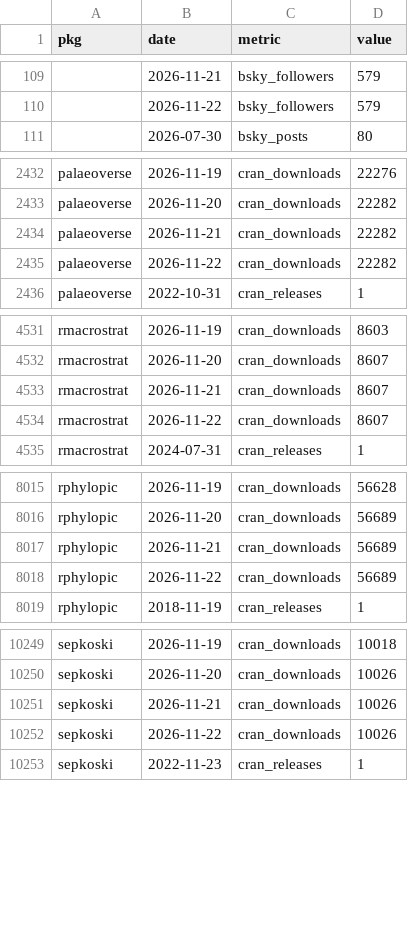
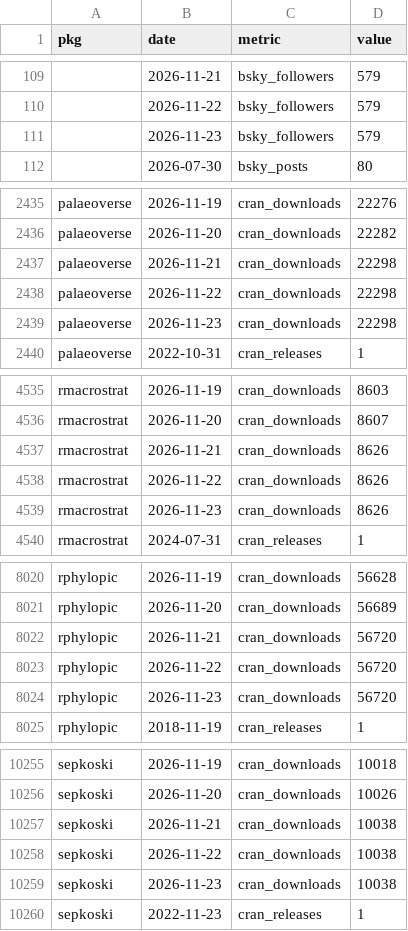
Before and after one commit to palaeoverse/palaeoverse.dashboard, a CSV file: data/metrics.csv, drawn as a sheet; only a part is shown, gaps mark what is left out; the diff covers the shown part only.

```diff
--- a/data/metrics.csv
+++ b/data/metrics.csv
@@ -110,2 +110,3 @@
 "",2026-11-22,"bsky_followers",579
+"",2026-11-23,"bsky_followers",579
 "",2026-07-30,"bsky_posts",80
@@ -2433,4 +2436,5 @@
 "palaeoverse",2026-11-20,"cran_downloads",22282
-"palaeoverse",2026-11-21,"cran_downloads",22282
-"palaeoverse",2026-11-22,"cran_downloads",22282
+"palaeoverse",2026-11-21,"cran_downloads",22298
+"palaeoverse",2026-11-22,"cran_downloads",22298
+"palaeoverse",2026-11-23,"cran_downloads",22298
 "palaeoverse",2022-10-31,"cran_releases",1
@@ -4532,4 +4536,5 @@
 "rmacrostrat",2026-11-20,"cran_downloads",8607
-"rmacrostrat",2026-11-21,"cran_downloads",8607
-"rmacrostrat",2026-11-22,"cran_downloads",8607
+"rmacrostrat",2026-11-21,"cran_downloads",8626
+"rmacrostrat",2026-11-22,"cran_downloads",8626
+"rmacrostrat",2026-11-23,"cran_downloads",8626
 "rmacrostrat",2024-07-31,"cran_releases",1
@@ -8016,4 +8021,5 @@
 "rphylopic",2026-11-20,"cran_downloads",56689
-"rphylopic",2026-11-21,"cran_downloads",56689
-"rphylopic",2026-11-22,"cran_downloads",56689
+"rphylopic",2026-11-21,"cran_downloads",56720
+"rphylopic",2026-11-22,"cran_downloads",56720
+"rphylopic",2026-11-23,"cran_downloads",56720
 "rphylopic",2018-11-19,"cran_releases",1
@@ -10250,4 +10256,5 @@
 "sepkoski",2026-11-20,"cran_downloads",10026
-"sepkoski",2026-11-21,"cran_downloads",10026
-"sepkoski",2026-11-22,"cran_downloads",10026
+"sepkoski",2026-11-21,"cran_downloads",10038
+"sepkoski",2026-11-22,"cran_downloads",10038
+"sepkoski",2026-11-23,"cran_downloads",10038
 "sepkoski",2022-11-23,"cran_releases",1
```
Also changed, not shown: 2 added rows elsewhere in this file, 3 other files.
